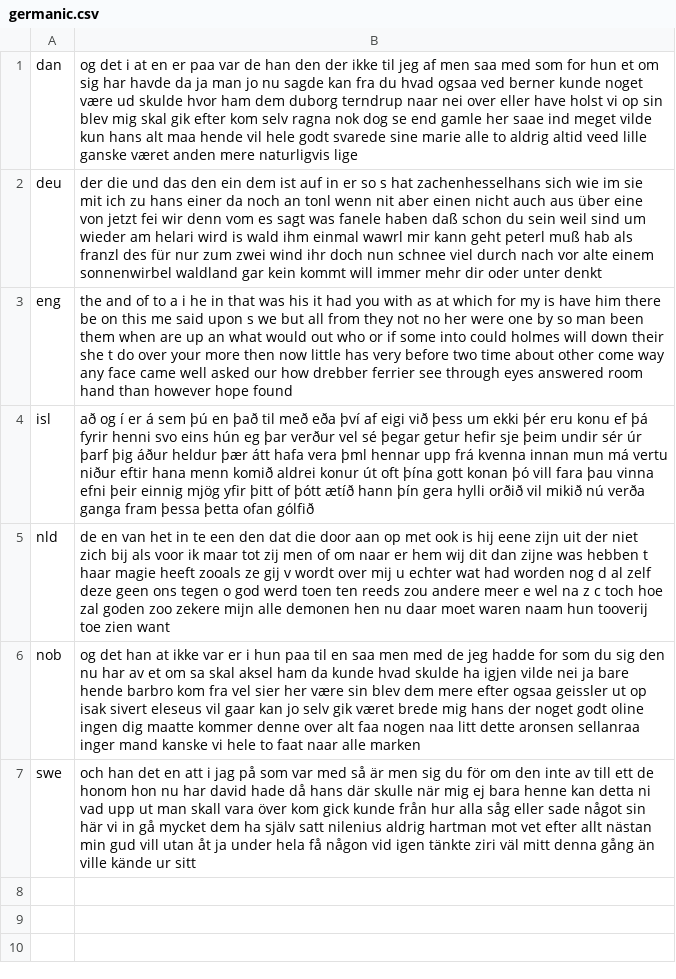
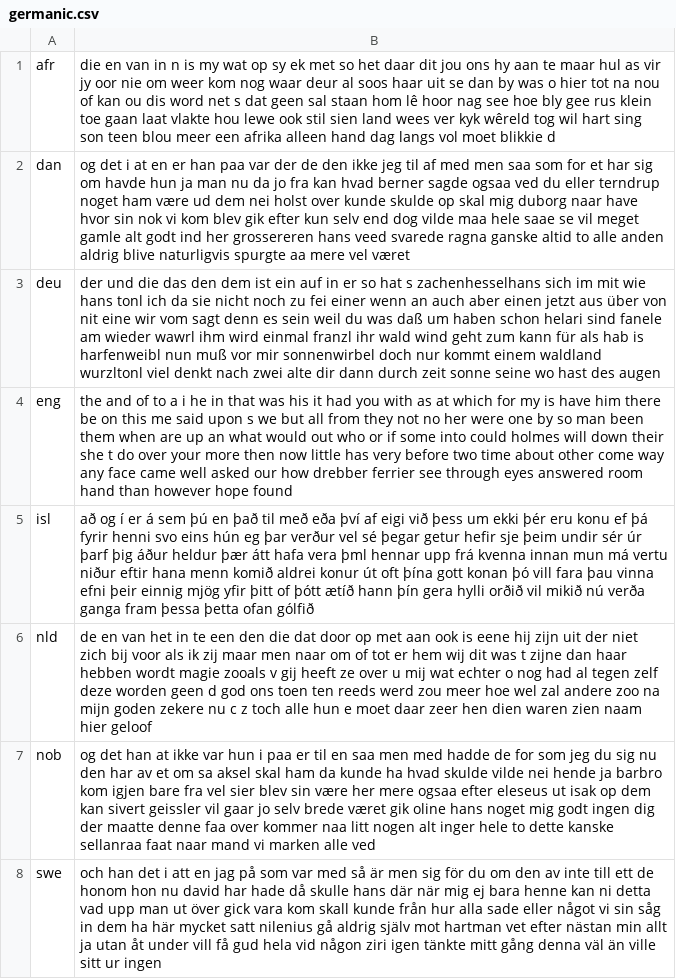
Before and after one commit to programarivm/babylon, a CSV file: dataset/output/alphabet/latin/germanic.csv, drawn as a sheet; addresses are those after the commit; the diff names each change by its address in the sheet, - before the commit and + after, or states it on an @@ line.

```diff
--- a/dataset/output/alphabet/latin/germanic.csv
+++ b/dataset/output/alphabet/latin/germanic.csv
+row 1: afr | die en van in n is my wat op sy ek met so het daar dit jou ons hy aan te maar hul as vir jy oor nie om weer kom nog waar deur al soos haar uit se dan by was o hier tot na nou of kan ou dis word net s dat geen sal staan hom lê hoor nag see hoe bly gee rus klein toe gaan laat vlakte hou lewe ook stil sien land wees ver kyk wêreld tog wil hart sing son teen blou meer een afrika alleen hand dag langs vol moet blikkie d
-B2: …en er paa var de han den der ikke til jeg af men saa med som for hun et om sig har havde da ja man jo nu sagde kan fra du hvad ogsaa ved berner kunde noget være ud skulde hvor ham dem duborg terndrup naar nei over eller have holst vi op sin blev mig skal gik efter kom selv ragna nok dog se end gamle her saae ind meget vilde kun hans alt maa hende vil hele godt svarede sine marie alle to aldrig altid veed lille ganske været anden mere naturligvis lige
+B2: …en er han paa var der de den ikke jeg til af med men saa som for et har sig om havde hun ja man nu da jo fra kan hvad berner sagde ogsaa ved du eller terndrup noget ham være ud dem nei holst over kunde skulde op skal mig duborg naar have hvor sin nok vi kom blev gik efter kun selv end dog vilde maa hele saae se vil meget gamle alt godt ind her grossereren hans veed svarede ragna ganske altid to alle anden aldrig blive naturligvis spurgte aa mere vel været
-B3: der die und das den ein dem ist auf in er so s hat zachenhesselhans sich wie im sie mit ich zu hans einer da noch an tonl wenn nit aber einen nicht auch aus über eine von jetzt fei wir denn vom es sagt was fanele haben daß schon du sein weil sind um wieder am helari wird is wald ihm einmal wawrl mir kann geht peterl muß hab als franzl des für nur zum zwei wind ihr doch nun schnee viel durch nach vor alte einem sonnenwirbel waldland gar kein kommt will immer mehr dir oder unter denkt
+B3: der und die das den dem ist ein auf in er so hat s zachenhesselhans sich im mit wie hans tonl ich da sie nicht noch zu fei einer wenn an auch aber einen jetzt aus über von nit eine wir vom sagt denn es sein weil du was daß um haben schon helari sind fanele am wieder wawrl ihm wird einmal franzl ihr wald wind geht zum kann für als hab is harfenweibl nun muß vor mir sonnenwirbel doch nur kommt einem waldland wurzltonl viel denkt nach zwei alte dir dann durch zeit sonne seine wo hast des augen
-B6: …een den dat die door aan op met ook is hij eene zijn uit der niet zich bij als voor ik maar tot zij men of om naar er hem wij dit dan zijne was hebben t haar magie heeft zooals ze gij v wordt over mij u echter wat had worden nog d al zelf deze geen ons tegen o god werd toen ten reeds zou andere meer e wel na z c toch hoe zal goden zoo zekere mijn alle demonen hen nu daar moet waren naam hun tooverij toe zien want
+B6: …een den die dat door op met aan ook is eene hij zijn uit der niet zich bij voor als ik zij maar men naar om of tot er hem wij dit was t zijne dan haar hebben wordt magie zooals v gij heeft ze over u mij wat echter o nog had al tegen zelf deze worden geen d god ons toen ten reeds werd zou meer hoe wel zal andere zoo na mijn goden zekere nu c z toch alle hun e moet daar zeer hen dien waren zien naam hier geloof
-B7: …ikke var er i hun paa til en saa men med de jeg hadde for som du sig den nu har av et om sa skal aksel ham da kunde hvad skulde ha igjen vilde nei ja bare hende barbro kom fra vel sier her være sin blev dem mere efter ogsaa geissler ut op isak sivert eleseus vil gaar kan jo selv gik været brede mig hans der noget godt oline ingen dig maatte kommer denne over alt faa nogen naa litt dette aronsen sellanraa inger mand kanske vi hele to faat naar alle marken
+B7: …ikke var hun i paa er til en saa men med hadde de for som jeg du sig nu den har av et om sa aksel skal ham da kunde ha hvad skulde vilde nei hende ja barbro kom igjen bare fra vel sier blev sin være her mere ogsaa efter eleseus ut isak op dem kan sivert geissler vil gaar jo selv brede været gik oline hans noget mig godt ingen dig der maatte denne faa over kommer naa litt nogen alt inger hele to dette kanske sellanraa faat naar mand vi marken alle ved
-B8: …han det en att i jag på som var med så är men sig du för om den inte av till ett de honom hon nu har david hade då hans där skulle när mig ej bara henne kan detta ni vad upp ut man skall vara över kom gick kunde från hur alla såg eller sade något sin här vi in gå mycket dem ha själv satt nilenius aldrig hartman mot vet efter allt nästan min gud vill utan åt ja under hela få någon vid igen tänkte ziri väl mitt denna gång än ville kände ur sitt
+B8: …han det i att en jag på som var med så är men sig för du om den av inte till ett de honom hon nu david har hade då skulle hans där när mig ej bara henne kan ni detta vad upp man ut över gick vara kom skall kunde från hur alla sade eller något vi sin såg in dem ha här mycket satt nilenius gå aldrig själv mot hartman vet efter nästan min allt ja utan åt under vill få gud hela vid någon ziri igen tänkte mitt gång denna väl än ville sitt ur ingen
```
Also changed, not shown: dataset/output/alphabet/latin/austronesian.csv, dataset/output/alphabet/latin/gaelic.csv, 51 other files.
